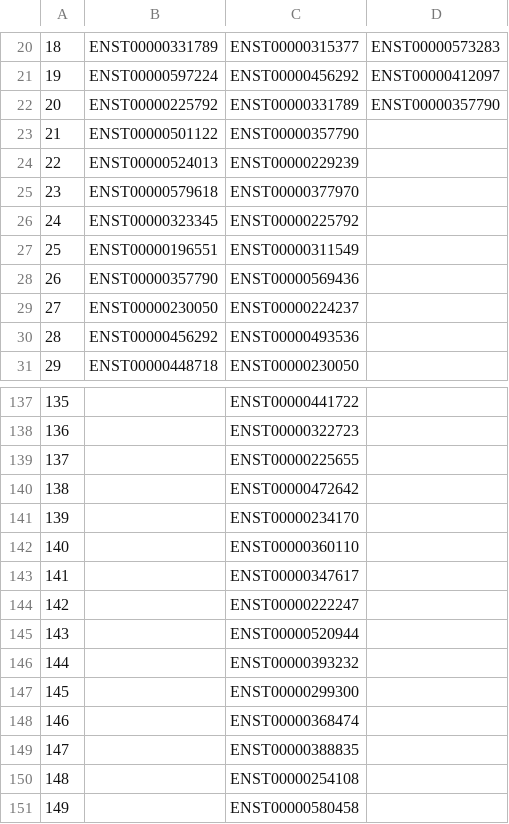
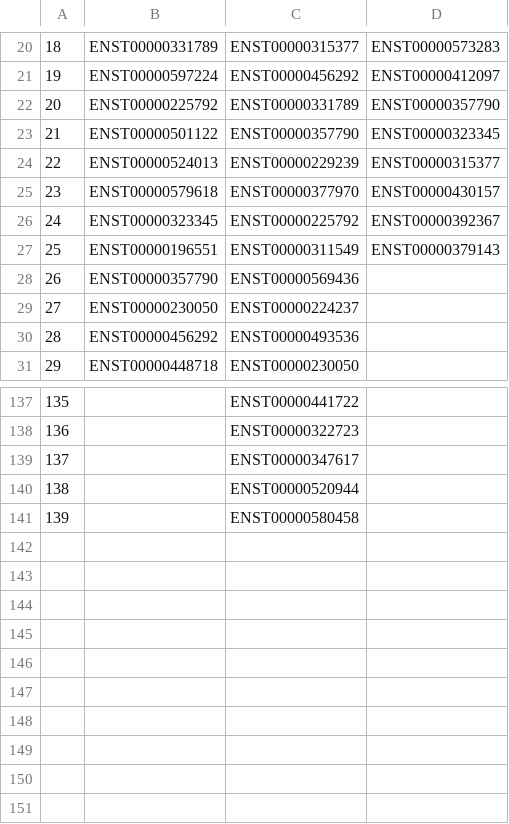
Before and after one commit to stefanpeidli/SYM101, a CSV file: results/tables/transcript_early_responders.csv, drawn as a sheet; only a part is shown, gaps mark what is left out; removed rows and columns are numbered as before the commit, all else as after; the diff covers the shown part only; the diff names each change by its address in the sheet, - before the commit and + after, or states it on an @@ line.

```diff
--- a/results/tables/transcript_early_responders.csv
+++ b/results/tables/transcript_early_responders.csv
-D23: (empty)
+D23: ENST00000323345
-D24: (empty)
+D24: ENST00000315377
-D25: (empty)
+D25: ENST00000430157
-D26: (empty)
+D26: ENST00000392367
-D27: (empty)
+D27: ENST00000379143
-row 139: 137 |  | ENST00000225655
-row 140: 138 |  | ENST00000472642
-row 141: 139 |  | ENST00000234170
-row 142: 140 |  | ENST00000360110
@@ column A renumbered from row 139 down @@
-row 144: 142 |  | ENST00000222247
-row 146: 144 |  | ENST00000393232
-row 147: 145 |  | ENST00000299300
-row 148: 146 |  | ENST00000368474
-row 149: 147 |  | ENST00000388835
-row 150: 148 |  | ENST00000254108
```
Also changed, not shown: 14 edited cells elsewhere in this file, 25 other files.
